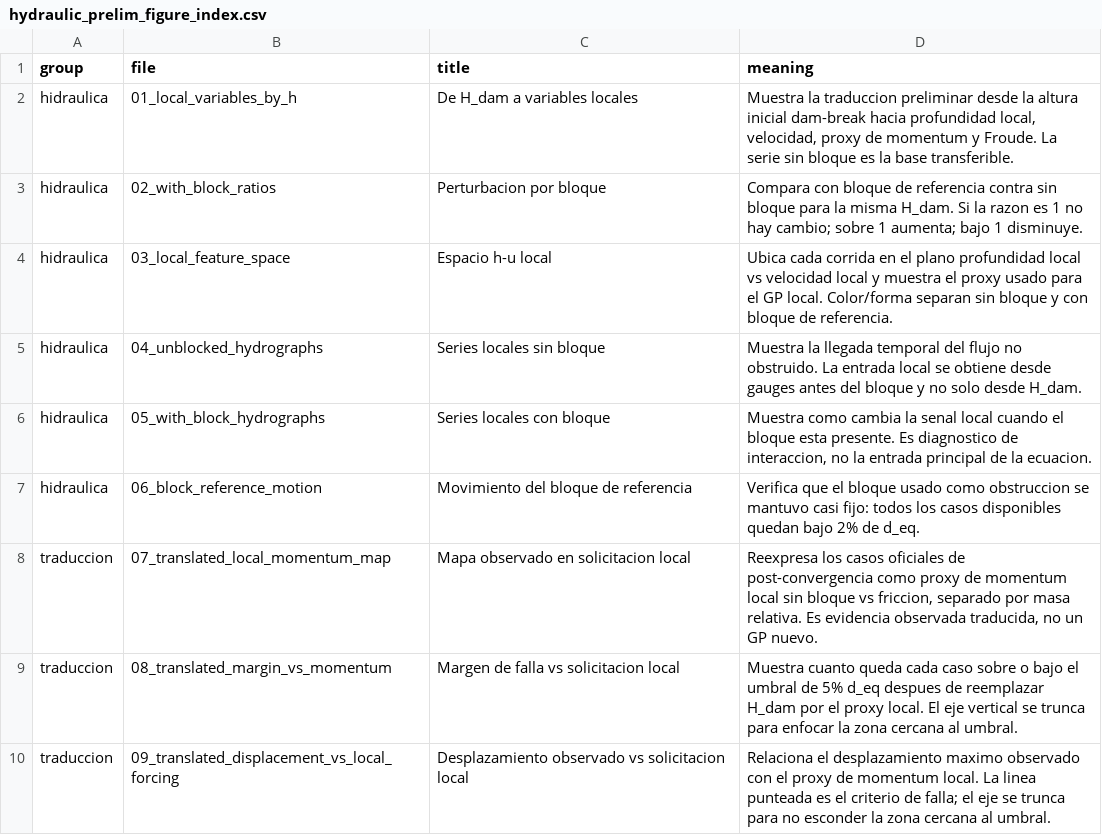
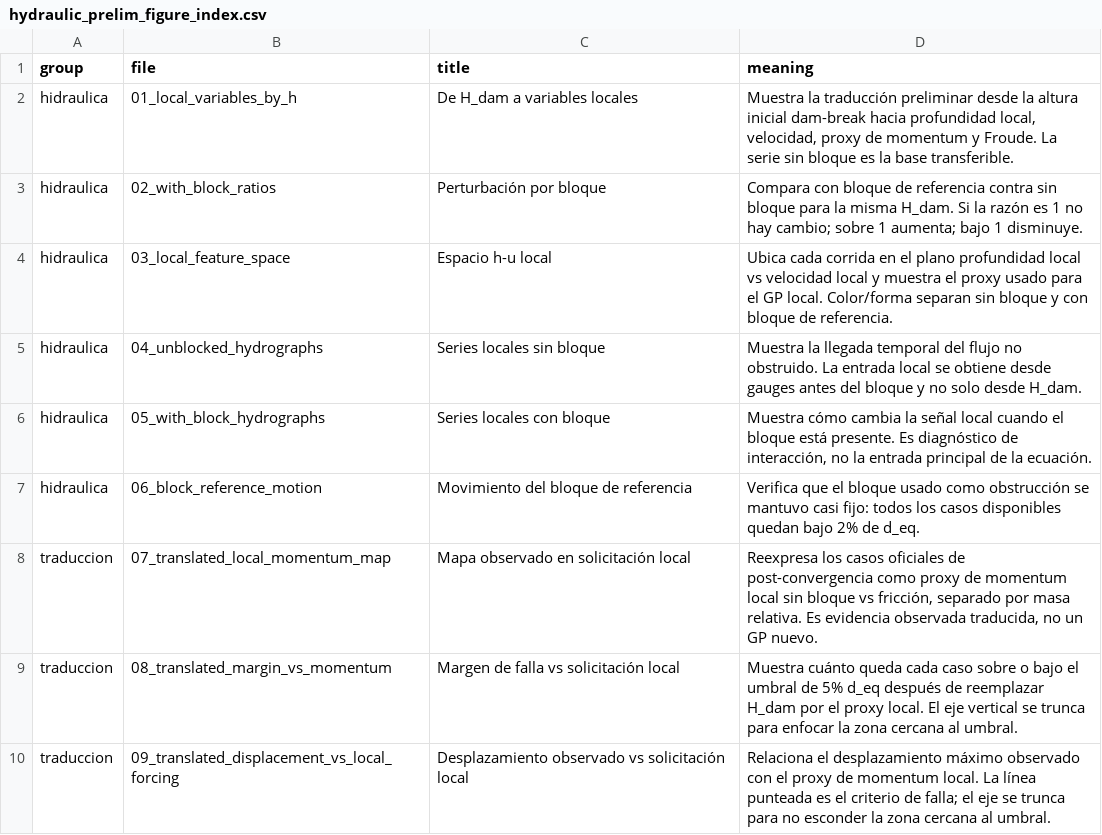
Before and after one commit to kcortes765/convergencia-dp, a CSV file: hidraulica-preliminar/data/hydraulic_prelim_figure_index.csv, drawn as a sheet.

```diff
--- a/hidraulica-preliminar/data/hydraulic_prelim_figure_index.csv
+++ b/hidraulica-preliminar/data/hydraulic_prelim_figure_index.csv
@@ -1,10 +1,10 @@
 group,file,title,meaning
-hidraulica,01_local_variables_by_h,De H_dam a variables locales,"Muestra la traduccion preliminar desde la altura inicial dam-break hacia profundidad local, velocidad, proxy de momentum y Froude. La serie sin bloque es la base transferible."
-hidraulica,02_with_block_ratios,Perturbacion por bloque,Compara con bloque de referencia contra sin bloque para la misma H_dam. Si la razon es 1 no hay cambio; sobre 1 aumenta; bajo 1 disminuye.
+hidraulica,01_local_variables_by_h,De H_dam a variables locales,"Muestra la traducción preliminar desde la altura inicial dam-break hacia profundidad local, velocidad, proxy de momentum y Froude. La serie sin bloque es la base transferible."
+hidraulica,02_with_block_ratios,Perturbación por bloque,Compara con bloque de referencia contra sin bloque para la misma H_dam. Si la razón es 1 no hay cambio; sobre 1 aumenta; bajo 1 disminuye.
 hidraulica,03_local_feature_space,Espacio h-u local,Ubica cada corrida en el plano profundidad local vs velocidad local y muestra el proxy usado para el GP local. Color/forma separan sin bloque y con bloque de referencia.
 hidraulica,04_unblocked_hydrographs,Series locales sin bloque,Muestra la llegada temporal del flujo no obstruido. La entrada local se obtiene desde gauges antes del bloque y no solo desde H_dam.
-hidraulica,05_with_block_hydrographs,Series locales con bloque,"Muestra como cambia la senal local cuando el bloque esta presente. Es diagnostico de interaccion, no la entrada principal de la ecuacion."
-hidraulica,06_block_reference_motion,Movimiento del bloque de referencia,Verifica que el bloque usado como obstruccion se mantuvo casi fijo: todos los casos disponibles quedan bajo 2% de d_eq.
-traduccion,07_translated_local_momentum_map,Mapa observado en solicitacion local,"Reexpresa los casos oficiales de post-convergencia como proxy de momentum local sin bloque vs friccion, separado por masa relativa. Es evidencia observada traducida, no un GP nuevo."
-traduccion,08_translated_margin_vs_momentum,Margen de falla vs solicitacion local,Muestra cuanto queda cada caso sobre o bajo el umbral de 5% d_eq despues de reemplazar H_dam por el proxy local. El eje vertical se trunca para enfocar la zona cercana al umbral.
-traduccion,09_translated_displacement_vs_local_forcing,Desplazamiento observado vs solicitacion local,Relaciona el desplazamiento maximo observado con el proxy de momentum local. La linea punteada es el criterio de falla; el eje se trunca para no esconder la zona cercana al umbral.
+hidraulica,05_with_block_hydrographs,Series locales con bloque,"Muestra cómo cambia la señal local cuando el bloque está presente. Es diagnóstico de interacción, no la entrada principal de la ecuación."
+hidraulica,06_block_reference_motion,Movimiento del bloque de referencia,Verifica que el bloque usado como obstrucción se mantuvo casi fijo: todos los casos disponibles quedan bajo 2% de d_eq.
+traduccion,07_translated_local_momentum_map,Mapa observado en solicitación local,"Reexpresa los casos oficiales de post-convergencia como proxy de momentum local sin bloque vs fricción, separado por masa relativa. Es evidencia observada traducida, no un GP nuevo."
+traduccion,08_translated_margin_vs_momentum,Margen de falla vs solicitación local,Muestra cuánto queda cada caso sobre o bajo el umbral de 5% d_eq después de reemplazar H_dam por el proxy local. El eje vertical se trunca para enfocar la zona cercana al umbral.
+traduccion,09_translated_displacement_vs_local_forcing,Desplazamiento observado vs solicitación local,Relaciona el desplazamiento máximo observado con el proxy de momentum local. La línea punteada es el criterio de falla; el eje se trunca para no esconder la zona cercana al umbral.
```
Also changed, not shown: data/convergence_case_physical_setup.csv, 45 other files.
